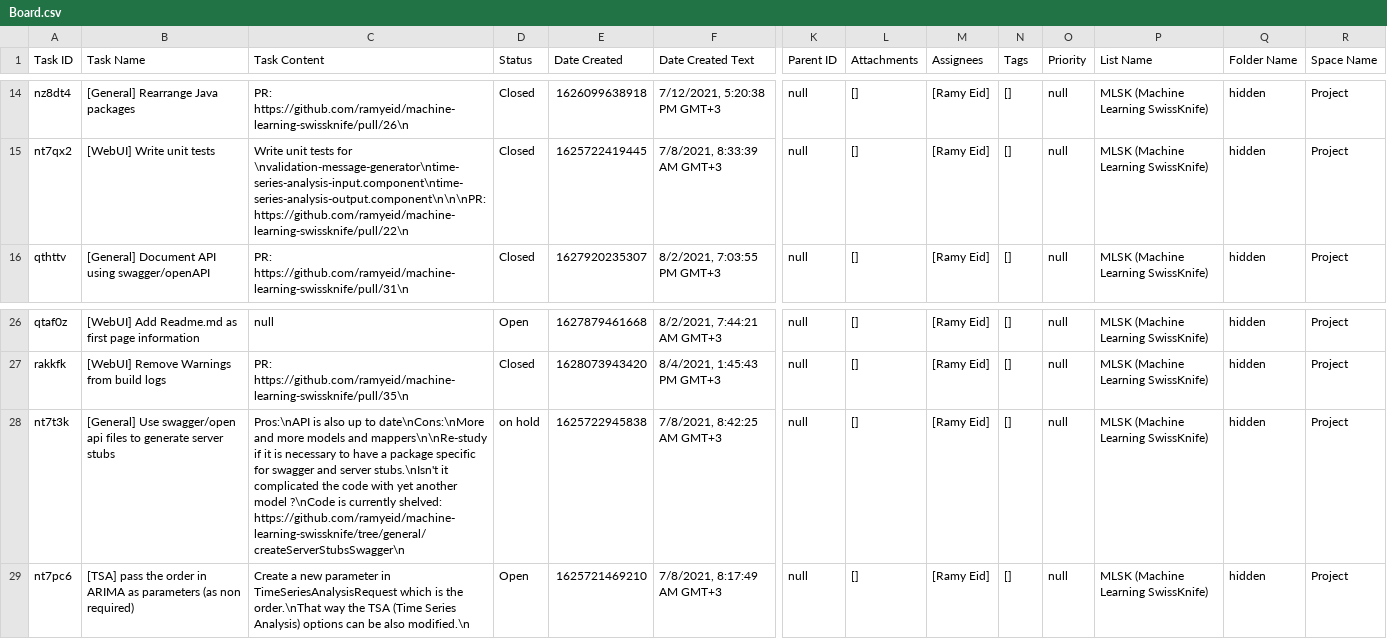
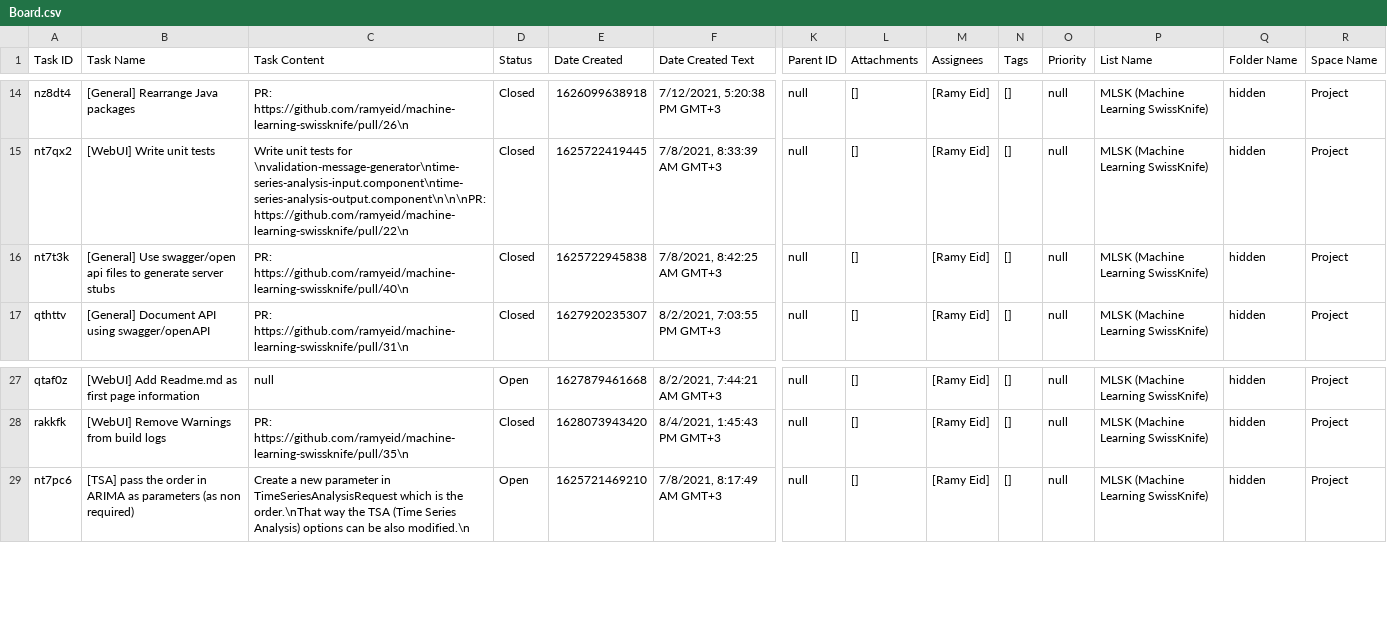
Before and after one commit to ramyeid/mlsk, a CSV file: Board.csv, drawn as a sheet; only a part is shown, gaps mark what is left out; removed rows and columns are numbered as before the commit, all else as after; rows hold the shown columns only; the diff names each change by its address in the sheet, - before the commit and + after, or states it on an @@ line.

Commit message:
[General] Use Swagger files to generate Server Stubs

```diff
--- a/Board.csv
+++ b/Board.csv
+row 16: nt7t3k | [General] Use swagger/open api files to generate server stubs | PR: https://github.com/ramyeid/machine-learning-swissknife/pull/40\n | Closed | 1625722945838 | 7/8/2021, 8:42:25 AM GMT+3 | null | [] | [Ramy Eid] | [] | null | MLSK (Machine Learning SwissKnife) | hidden | Project
-row 28: nt7t3k | [General] Use swagger/open api files to generate server stubs | Pros:\nAPI is also up to date\nCons:\nMore and more models and mappers\n\nRe-study if it is necessary to have a package specific for swagger and server stubs.\nIsn't it complicated the code with yet another model ?\nCode is currently shelved: https://github.com/ramyeid/machine-learning-swissknife/tree/general/createServerStubsSwagger\n | on hold | 1625722945838 | 7/8/2021, 8:42:25 AM GMT+3 | null | [] | [Ramy Eid] | [] | null | MLSK (Machine Learning SwissKnife) | hidden | Project
```
Also changed, not shown: 26 other files.
